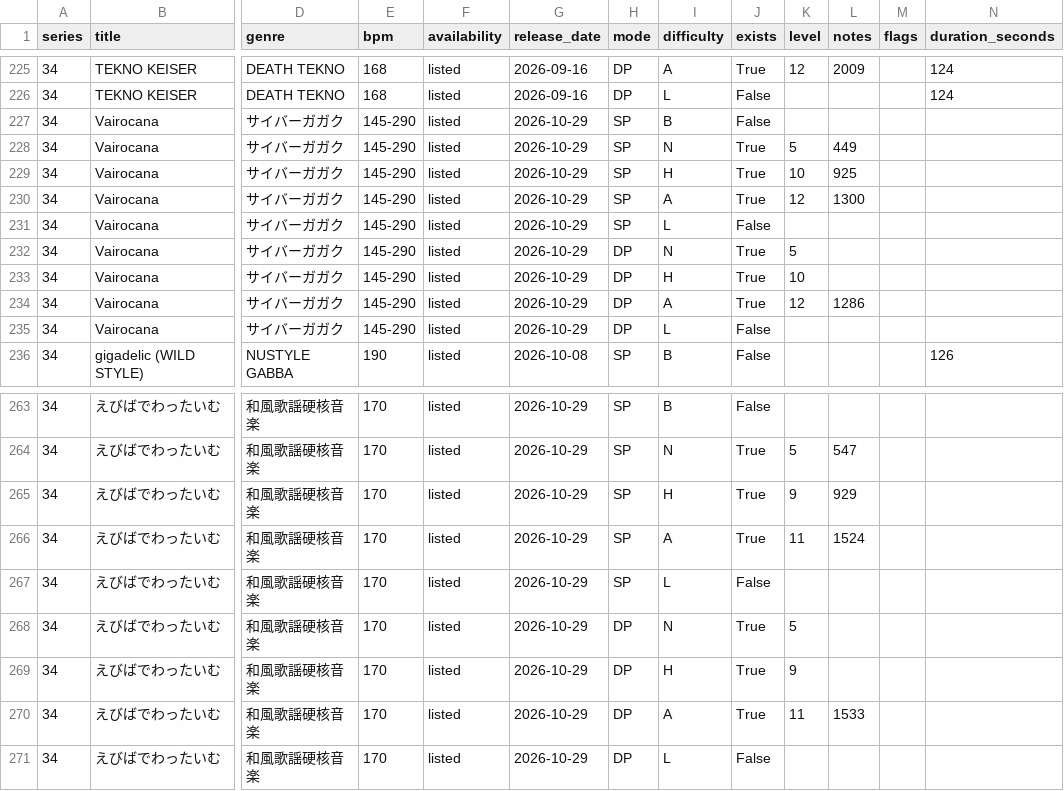
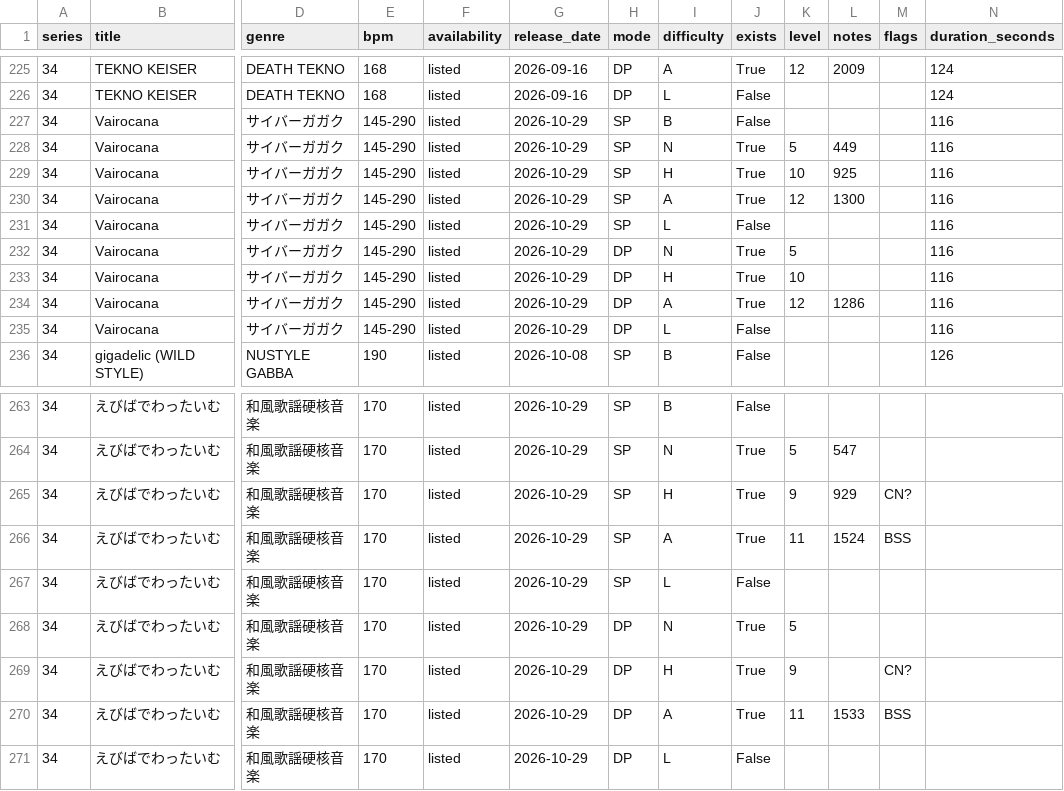
Before and after one commit to MASA-6cha/iidx-song-data, a CSV file: data/bemaniwiki-iidx34.csv, drawn as a sheet; only a part is shown, gaps mark what is left out; the diff covers the shown part only; the diff names each change by its address in the sheet, - before the commit and + after, or states it on an @@ line.

```diff
--- a/data/bemaniwiki-iidx34.csv
+++ b/data/bemaniwiki-iidx34.csv
-N227:N235 (duration_seconds): (empty)
+N227:N235 (duration_seconds): 116
-M265 (flags): (empty)
+M265 (flags): CN?
-M266 (flags): (empty)
+M266 (flags): BSS
-M269 (flags): (empty)
+M269 (flags): CN?
-M270 (flags): (empty)
+M270 (flags): BSS
```
Also changed, not shown: 7 edited cells elsewhere in this file, 2 other files.
